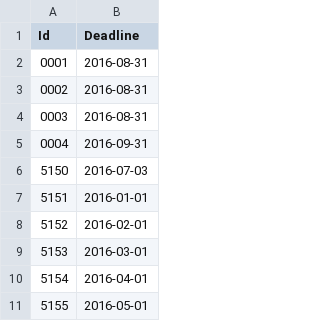
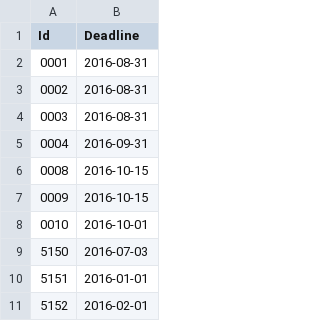
Before and after one commit to peidevs/OpenDataBookClub, a CSV file: data/sandbox/bursary/2016_expiration.csv, drawn as a sheet; only a part is shown; the shorter side is filled out with more unchanged rows.

Commit message:
Due dates for PEI ACSW listed bursaries.

```diff
--- a/data/sandbox/bursary/2016_expiration.csv
+++ b/data/sandbox/bursary/2016_expiration.csv
@@ -5,2 +5,5 @@
 "0004","2016-09-31"
+"0008","2016-10-15"
+"0009","2016-10-15"
+"0010","2016-10-01"
 "5150","2016-07-03"
```
